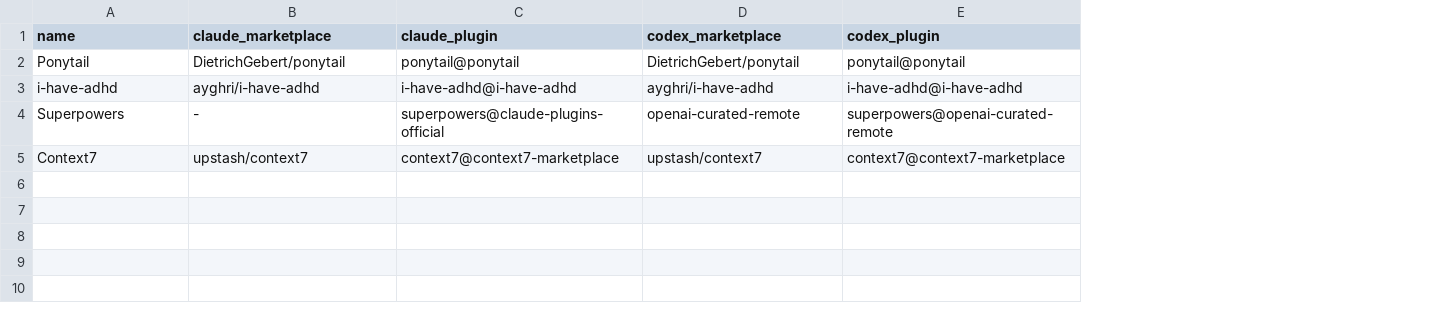
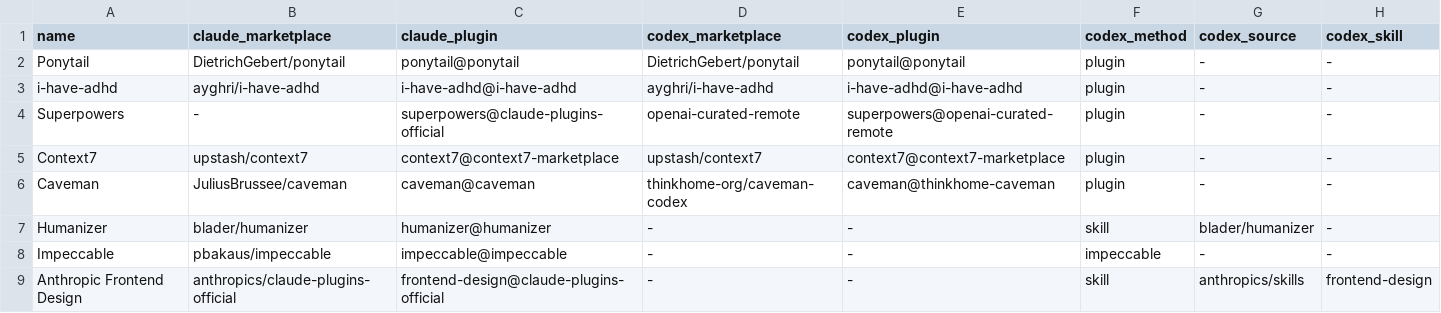
Before and after one commit to FrauJulian/MyAiConfiguration, a TSV file: adapters/plugins.tsv, drawn as a sheet; the diff names each change by its address in the sheet, - before the commit and + after, or states it on an @@ line.

Commit message:
feat(plugins): add shared client tools

```diff
--- a/adapters/plugins.tsv
+++ b/adapters/plugins.tsv
+column F (codex_method), rows 2-5: all plugin
+column G (codex_source), rows 2-5: all -
+column H (codex_skill), rows 2-5: all -
+row 6: Caveman | JuliusBrussee/caveman | caveman@caveman | thinkhome-org/caveman-codex | caveman@thinkhome-caveman | plugin | - | -
+row 7: Humanizer | blader/humanizer | humanizer@humanizer | - | - | skill | blader/humanizer | -
+row 8: Impeccable | pbakaus/impeccable | impeccable@impeccable | - | - | impeccable | - | -
+row 9: Anthropic Frontend Design | anthropics/claude-plugins-official | frontend-design@claude-plugins-official | - | - | skill | anthropics/skills | frontend-design
```
Also changed, not shown: 4 other files.
